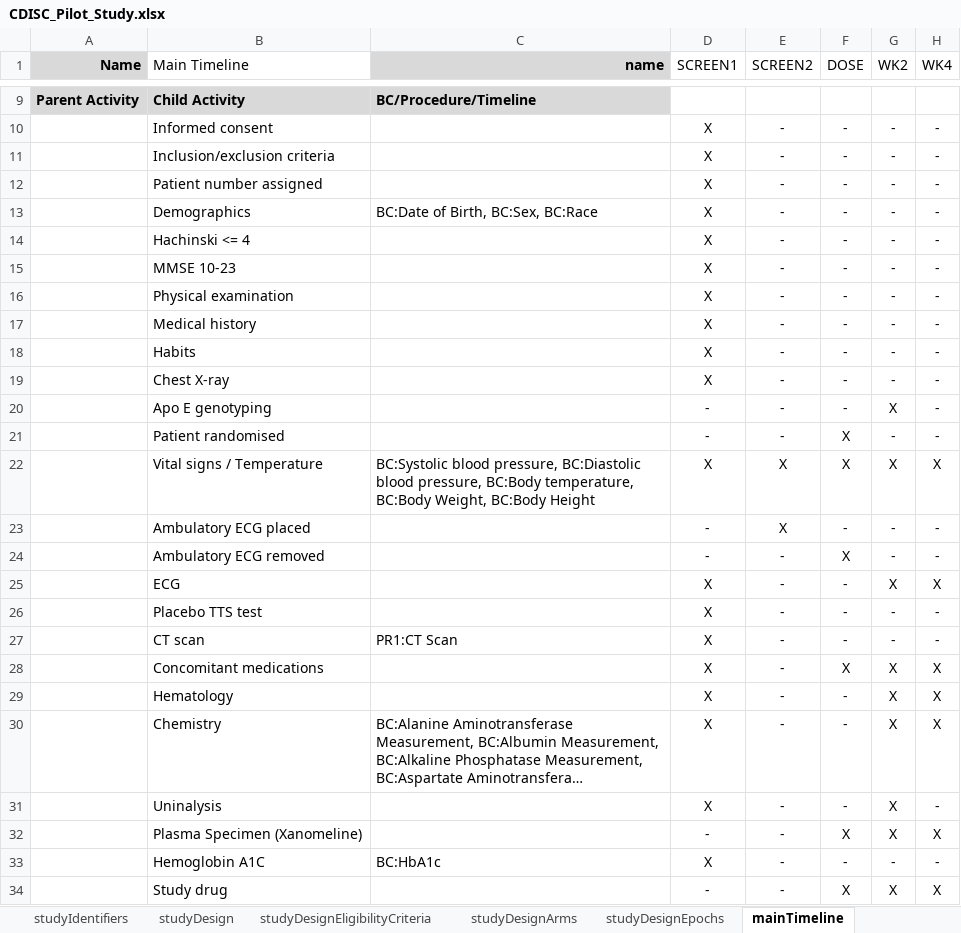
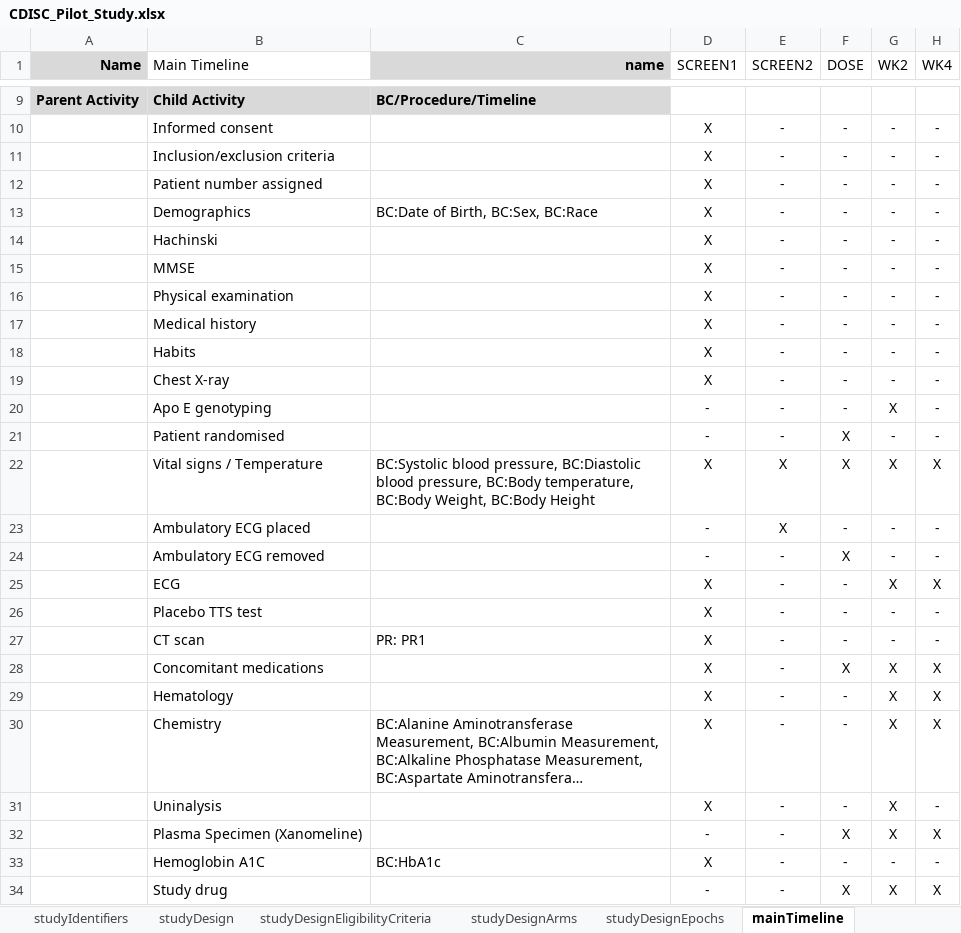
Before and after one commit to data4knowledge/usdm_data, an Excel workbook: source_data/CDISC_Pilot/CDISC_Pilot_Study.xlsx, sheet mainTimeline, drawn as a sheet; only a part is shown, gaps mark what is left out; long unchanged cells end in …; values as stored, in another font and other column widths than the file's, no borders; the diff names each change by its address in the sheet, - before the commit and + after, or states it on an @@ line.

Commit message:
Fixes

```diff
--- a/source_data/CDISC_Pilot/CDISC_Pilot_Study.xlsx (sheet mainTimeline)
+++ b/source_data/CDISC_Pilot/CDISC_Pilot_Study.xlsx (sheet mainTimeline)
-B14 (Main Timeline): Hachinski <= 4
+B14 (Main Timeline): Hachinski
-B15 (Main Timeline): MMSE 10-23
+B15 (Main Timeline): MMSE
-C27 (name): PR1:CT Scan
+C27 (name): PR: PR1
```
Also changed, not shown: sheet studyDesignActivities.
